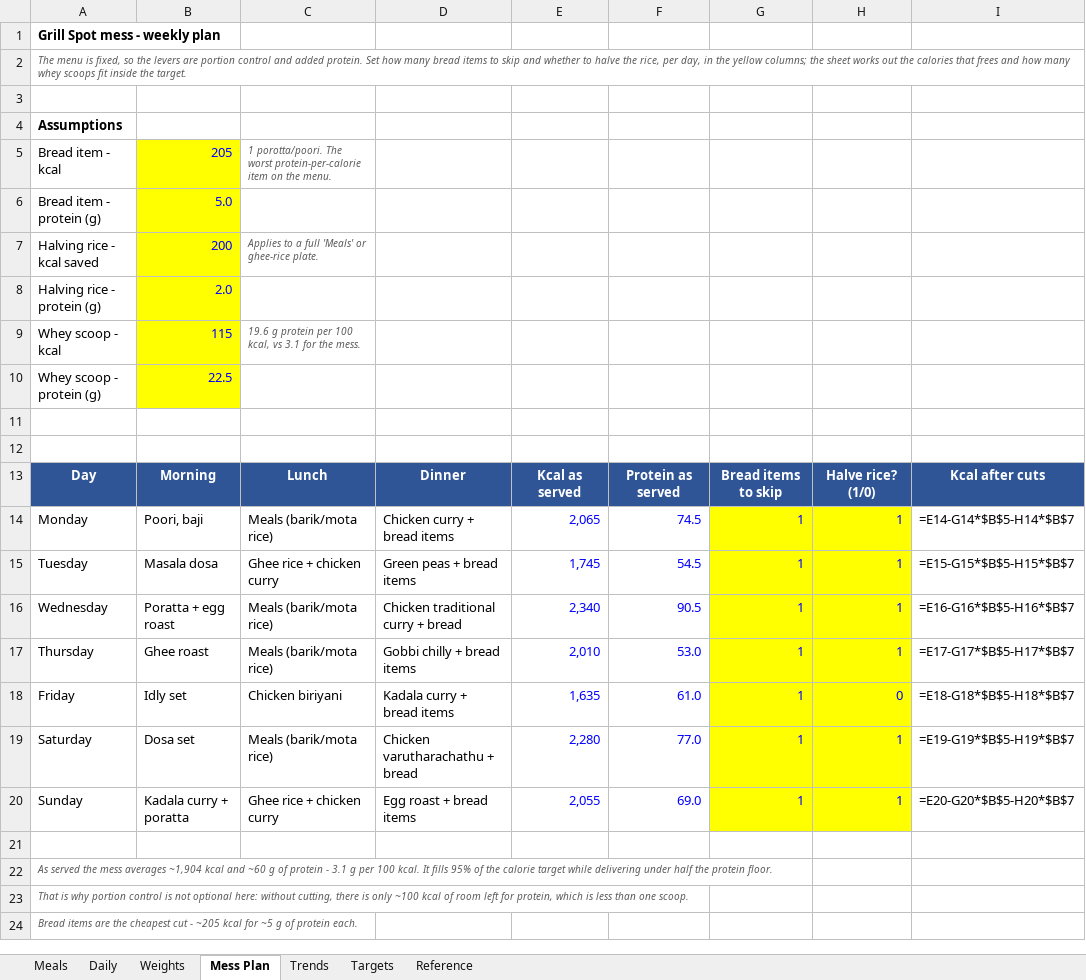
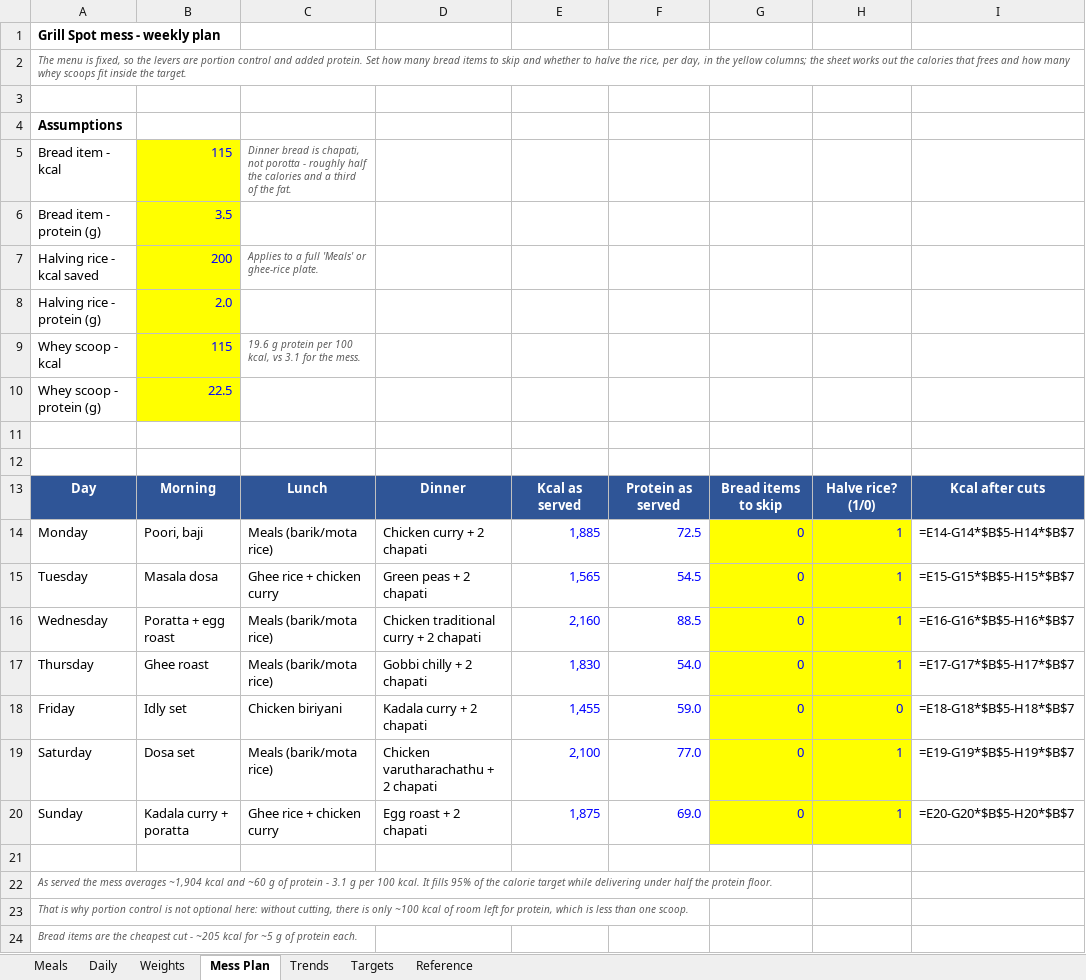
Before and after one commit to cakiran369/Kiranwebsite, an Excel workbook: nutrition/calorie_tracker.xlsx, sheet Mess Plan, drawn as a sheet; only a part is shown; values as stored, in another font and other column widths than the file's, no borders; formulas without a stored value are shown as written; the diff names each change by its address in the sheet, - before the commit and + after, or states it on an @@ line.

```diff
--- a/nutrition/calorie_tracker.xlsx (sheet Mess Plan)
+++ b/nutrition/calorie_tracker.xlsx (sheet Mess Plan)
-B5: 205
+B5: 115
-C5: 1 porotta/poori. The worst protein-per-calorie item on the menu.
+C5: Dinner bread is chapati, not porotta - roughly half the calories and a third of the fat.
-B6: 5.0
+B6: 3.5
-D14: Chicken curry + bread items
+D14: Chicken curry + 2 chapati
-E14: 2,065
+E14: 1,885
-F14: 74.5
+F14: 72.5
-G14:G20: 1
+G14:G20: 0
-D15: Green peas + bread items
+D15: Green peas + 2 chapati
-E15: 1,745
+E15: 1,565
-D16: Chicken traditional curry + bread
+D16: Chicken traditional curry + 2 chapati
-E16: 2,340
+E16: 2,160
-F16: 90.5
+F16: 88.5
-D17: Gobbi chilly + bread items
+D17: Gobbi chilly + 2 chapati
-E17: 2,010
+E17: 1,830
-F17: 53.0
+F17: 54.0
-D18: Kadala curry + bread items
+D18: Kadala curry + 2 chapati
-E18: 1,635
+E18: 1,455
-F18: 61.0
+F18: 59.0
-D19: Chicken varutharachathu + bread
+D19: Chicken varutharachathu + 2 chapati
-E19: 2,280
+E19: 2,100
-D20: Egg roast + bread items
+D20: Egg roast + 2 chapati
-E20: 2,055
+E20: 1,875
```
Also changed, not shown: sheet Reference, 4 other files.
